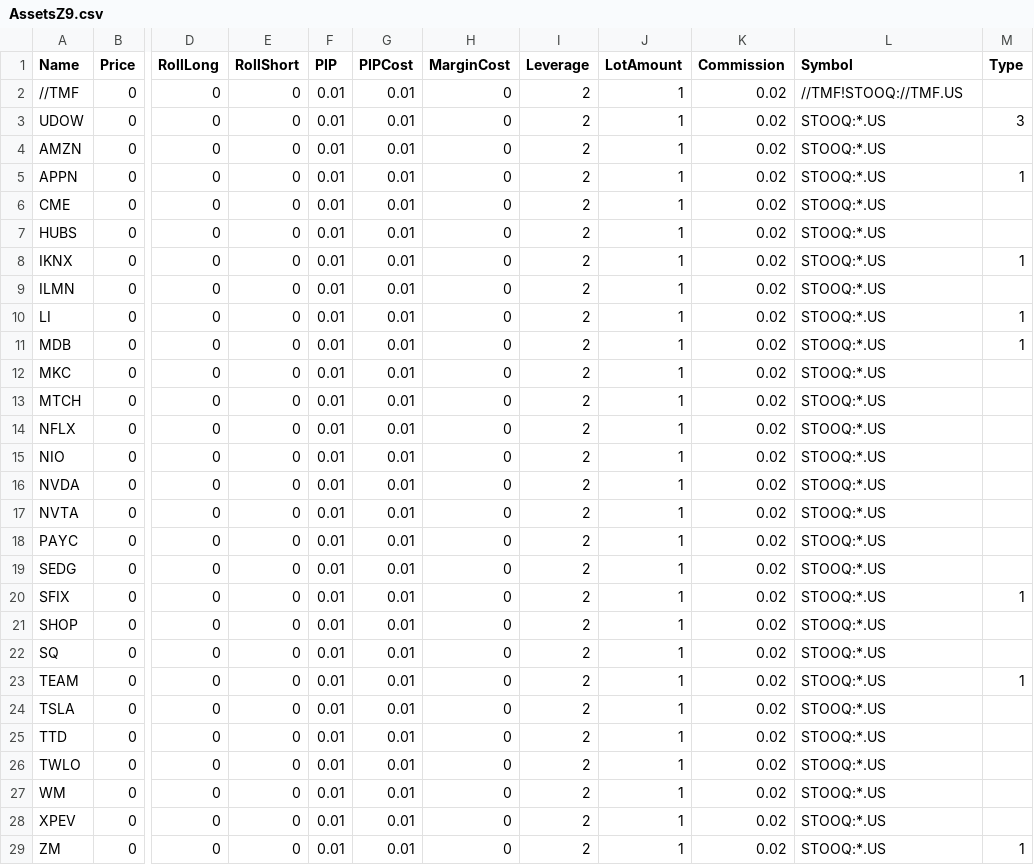
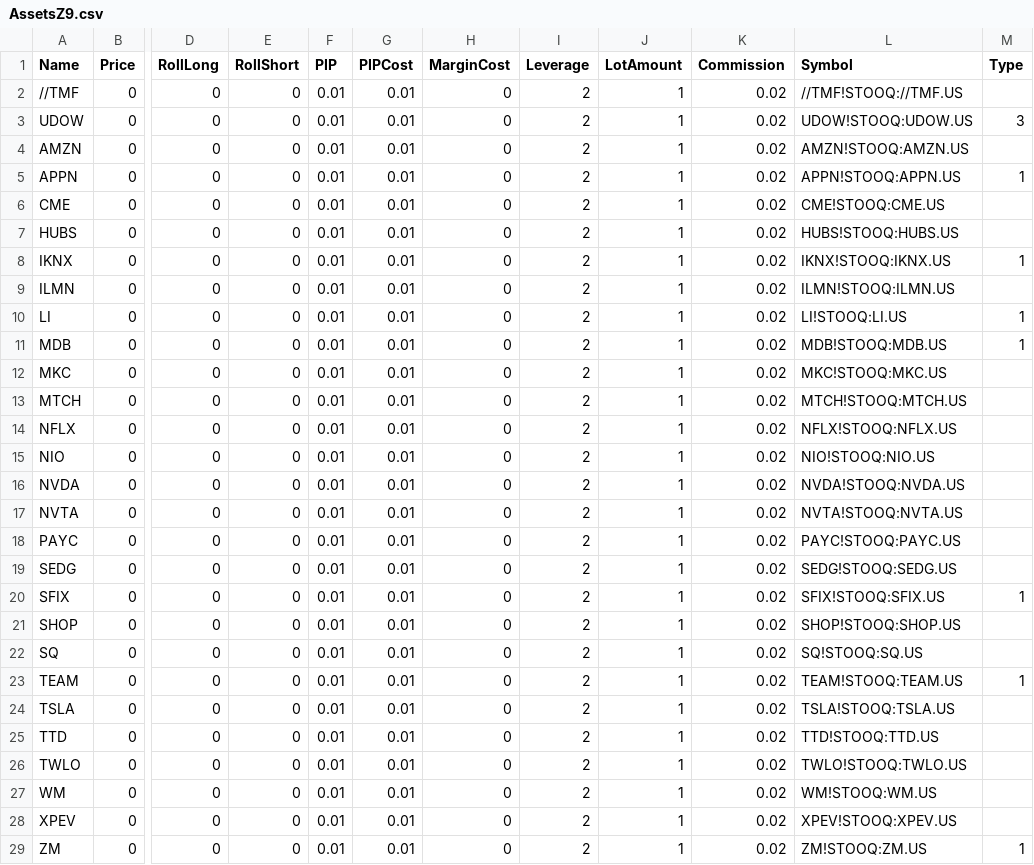
Before and after one commit to agavrailov/z9-algo, a CSV file: History/AssetsZ9.csv, drawn as a sheet; only a part is shown, gaps mark what is left out; the diff covers the shown part only; the diff names each change by its address in the sheet, - before the commit and + after, or states it on an @@ line.

Commit message:
Revert "Simple Assets file with Stook"
This reverts commit 94f41736fd4ee49a3059b2ea24d456187ab1b539.

```diff
--- a/History/AssetsZ9.csv
+++ b/History/AssetsZ9.csv
-L3 (Symbol): STOOQ:*.US
+L3 (Symbol): UDOW!STOOQ:UDOW.US
-L4 (Symbol): STOOQ:*.US
+L4 (Symbol): AMZN!STOOQ:AMZN.US
-L5 (Symbol): STOOQ:*.US
+L5 (Symbol): APPN!STOOQ:APPN.US
-L6 (Symbol): STOOQ:*.US
+L6 (Symbol): CME!STOOQ:CME.US
-L7 (Symbol): STOOQ:*.US
+L7 (Symbol): HUBS!STOOQ:HUBS.US
-L8 (Symbol): STOOQ:*.US
+L8 (Symbol): IKNX!STOOQ:IKNX.US
-L9 (Symbol): STOOQ:*.US
+L9 (Symbol): ILMN!STOOQ:ILMN.US
-L10 (Symbol): STOOQ:*.US
+L10 (Symbol): LI!STOOQ:LI.US
-L11 (Symbol): STOOQ:*.US
+L11 (Symbol): MDB!STOOQ:MDB.US
-L12 (Symbol): STOOQ:*.US
+L12 (Symbol): MKC!STOOQ:MKC.US
-L13 (Symbol): STOOQ:*.US
+L13 (Symbol): MTCH!STOOQ:MTCH.US
-L14 (Symbol): STOOQ:*.US
+L14 (Symbol): NFLX!STOOQ:NFLX.US
-L15 (Symbol): STOOQ:*.US
+L15 (Symbol): NIO!STOOQ:NIO.US
-L16 (Symbol): STOOQ:*.US
+L16 (Symbol): NVDA!STOOQ:NVDA.US
-L17 (Symbol): STOOQ:*.US
+L17 (Symbol): NVTA!STOOQ:NVTA.US
-L18 (Symbol): STOOQ:*.US
+L18 (Symbol): PAYC!STOOQ:PAYC.US
-L19 (Symbol): STOOQ:*.US
+L19 (Symbol): SEDG!STOOQ:SEDG.US
-L20 (Symbol): STOOQ:*.US
+L20 (Symbol): SFIX!STOOQ:SFIX.US
-L21 (Symbol): STOOQ:*.US
+L21 (Symbol): SHOP!STOOQ:SHOP.US
-L22 (Symbol): STOOQ:*.US
+L22 (Symbol): SQ!STOOQ:SQ.US
-L23 (Symbol): STOOQ:*.US
+L23 (Symbol): TEAM!STOOQ:TEAM.US
-L24 (Symbol): STOOQ:*.US
+L24 (Symbol): TSLA!STOOQ:TSLA.US
-L25 (Symbol): STOOQ:*.US
+L25 (Symbol): TTD!STOOQ:TTD.US
-L26 (Symbol): STOOQ:*.US
+L26 (Symbol): TWLO!STOOQ:TWLO.US
-L27 (Symbol): STOOQ:*.US
+L27 (Symbol): WM!STOOQ:WM.US
-L28 (Symbol): STOOQ:*.US
+L28 (Symbol): XPEV!STOOQ:XPEV.US
-L29 (Symbol): STOOQ:*.US
+L29 (Symbol): ZM!STOOQ:ZM.US
```
Also changed, not shown: 2 edited cells elsewhere in this file.
